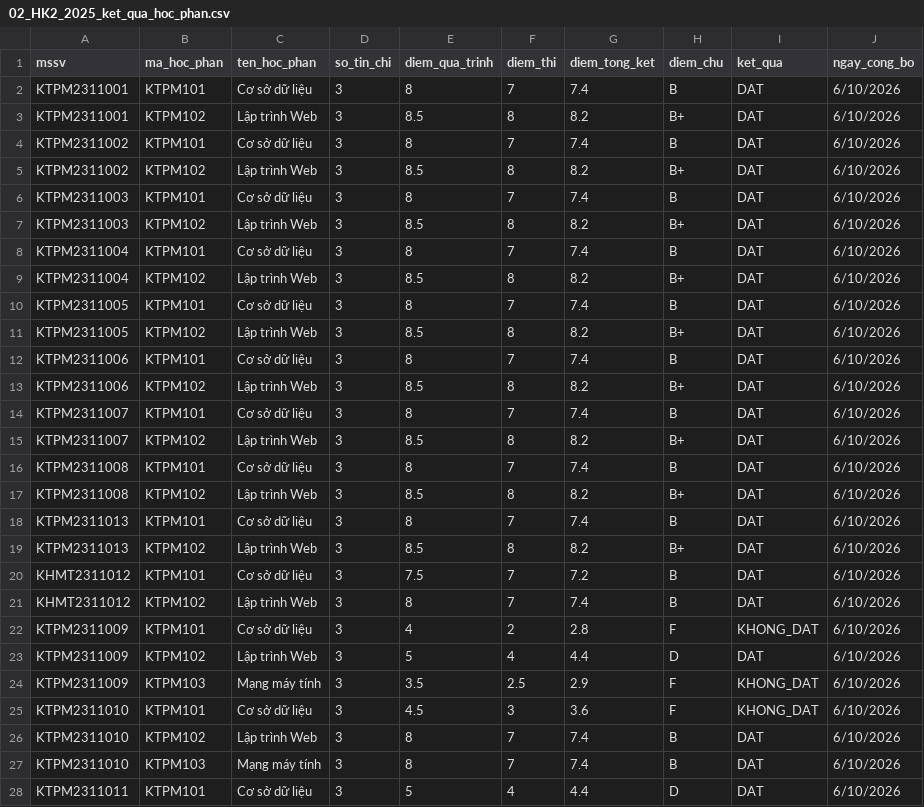
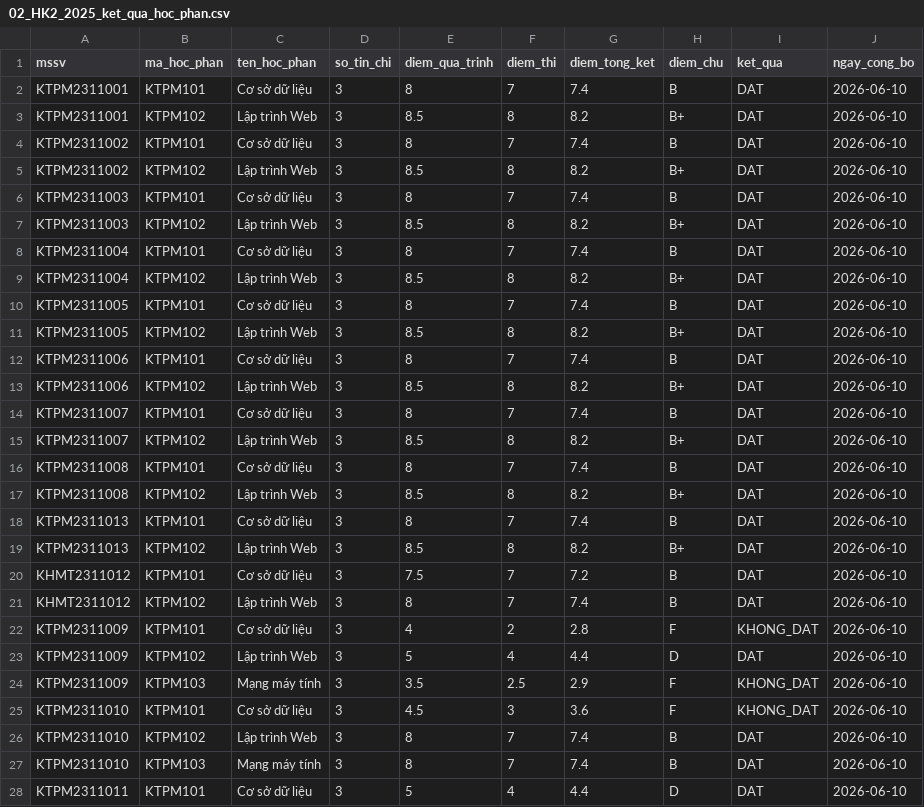
Before and after one commit to 66trent/CTUT-Early-Warning-Academic-Risk-System, a CSV file: docs/demo-data/02_HK2_2025_ket_qua_hoc_phan.csv, drawn as a sheet; only a part is shown; the diff covers the shown part only.

```diff
--- a/docs/demo-data/02_HK2_2025_ket_qua_hoc_phan.csv
+++ b/docs/demo-data/02_HK2_2025_ket_qua_hoc_phan.csv
@@ -1,28 +1,28 @@
 mssv,ma_hoc_phan,ten_hoc_phan,so_tin_chi,diem_qua_trinh,diem_thi,diem_tong_ket,diem_chu,ket_qua,ngay_cong_bo
-KTPM2311001,KTPM101,Cơ sở dữ liệu,3,8,7,7.4,B,DAT,6/10/2026
-KTPM2311001,KTPM102,Lập trình Web,3,8.5,8,8.2,B+,DAT,6/10/2026
-KTPM2311002,KTPM101,Cơ sở dữ liệu,3,8,7,7.4,B,DAT,6/10/2026
-KTPM2311002,KTPM102,Lập trình Web,3,8.5,8,8.2,B+,DAT,6/10/2026
-KTPM2311003,KTPM101,Cơ sở dữ liệu,3,8,7,7.4,B,DAT,6/10/2026
-KTPM2311003,KTPM102,Lập trình Web,3,8.5,8,8.2,B+,DAT,6/10/2026
-KTPM2311004,KTPM101,Cơ sở dữ liệu,3,8,7,7.4,B,DAT,6/10/2026
-KTPM2311004,KTPM102,Lập trình Web,3,8.5,8,8.2,B+,DAT,6/10/2026
-KTPM2311005,KTPM101,Cơ sở dữ liệu,3,8,7,7.4,B,DAT,6/10/2026
-KTPM2311005,KTPM102,Lập trình Web,3,8.5,8,8.2,B+,DAT,6/10/2026
-KTPM2311006,KTPM101,Cơ sở dữ liệu,3,8,7,7.4,B,DAT,6/10/2026
-KTPM2311006,KTPM102,Lập trình Web,3,8.5,8,8.2,B+,DAT,6/10/2026
-KTPM2311007,KTPM101,Cơ sở dữ liệu,3,8,7,7.4,B,DAT,6/10/2026
-KTPM2311007,KTPM102,Lập trình Web,3,8.5,8,8.2,B+,DAT,6/10/2026
-KTPM2311008,KTPM101,Cơ sở dữ liệu,3,8,7,7.4,B,DAT,6/10/2026
-KTPM2311008,KTPM102,Lập trình Web,3,8.5,8,8.2,B+,DAT,6/10/2026
-KTPM2311013,KTPM101,Cơ sở dữ liệu,3,8,7,7.4,B,DAT,6/10/2026
-KTPM2311013,KTPM102,Lập trình Web,3,8.5,8,8.2,B+,DAT,6/10/2026
-KHMT2311012,KTPM101,Cơ sở dữ liệu,3,7.5,7,7.2,B,DAT,6/10/2026
-KHMT2311012,KTPM102,Lập trình Web,3,8,7,7.4,B,DAT,6/10/2026
-KTPM2311009,KTPM101,Cơ sở dữ liệu,3,4,2,2.8,F,KHONG_DAT,6/10/2026
-KTPM2311009,KTPM102,Lập trình Web,3,5,4,4.4,D,DAT,6/10/2026
-KTPM2311009,KTPM103,Mạng máy tính,3,3.5,2.5,2.9,F,KHONG_DAT,6/10/2026
-KTPM2311010,KTPM101,Cơ sở dữ liệu,3,4.5,3,3.6,F,KHONG_DAT,6/10/2026
-KTPM2311010,KTPM102,Lập trình Web,3,8,7,7.4,B,DAT,6/10/2026
-KTPM2311010,KTPM103,Mạng máy tính,3,8,7,7.4,B,DAT,6/10/2026
-KTPM2311011,KTPM101,Cơ sở dữ liệu,3,5,4,4.4,D,DAT,6/10/2026
+KTPM2311001,KTPM101,Cơ sở dữ liệu,3,8,7,7.4,B,DAT,2026-06-10
+KTPM2311001,KTPM102,Lập trình Web,3,8.5,8,8.2,B+,DAT,2026-06-10
+KTPM2311002,KTPM101,Cơ sở dữ liệu,3,8,7,7.4,B,DAT,2026-06-10
+KTPM2311002,KTPM102,Lập trình Web,3,8.5,8,8.2,B+,DAT,2026-06-10
+KTPM2311003,KTPM101,Cơ sở dữ liệu,3,8,7,7.4,B,DAT,2026-06-10
+KTPM2311003,KTPM102,Lập trình Web,3,8.5,8,8.2,B+,DAT,2026-06-10
+KTPM2311004,KTPM101,Cơ sở dữ liệu,3,8,7,7.4,B,DAT,2026-06-10
+KTPM2311004,KTPM102,Lập trình Web,3,8.5,8,8.2,B+,DAT,2026-06-10
+KTPM2311005,KTPM101,Cơ sở dữ liệu,3,8,7,7.4,B,DAT,2026-06-10
+KTPM2311005,KTPM102,Lập trình Web,3,8.5,8,8.2,B+,DAT,2026-06-10
+KTPM2311006,KTPM101,Cơ sở dữ liệu,3,8,7,7.4,B,DAT,2026-06-10
+KTPM2311006,KTPM102,Lập trình Web,3,8.5,8,8.2,B+,DAT,2026-06-10
+KTPM2311007,KTPM101,Cơ sở dữ liệu,3,8,7,7.4,B,DAT,2026-06-10
+KTPM2311007,KTPM102,Lập trình Web,3,8.5,8,8.2,B+,DAT,2026-06-10
+KTPM2311008,KTPM101,Cơ sở dữ liệu,3,8,7,7.4,B,DAT,2026-06-10
+KTPM2311008,KTPM102,Lập trình Web,3,8.5,8,8.2,B+,DAT,2026-06-10
+KTPM2311013,KTPM101,Cơ sở dữ liệu,3,8,7,7.4,B,DAT,2026-06-10
+KTPM2311013,KTPM102,Lập trình Web,3,8.5,8,8.2,B+,DAT,2026-06-10
+KHMT2311012,KTPM101,Cơ sở dữ liệu,3,7.5,7,7.2,B,DAT,2026-06-10
+KHMT2311012,KTPM102,Lập trình Web,3,8,7,7.4,B,DAT,2026-06-10
+KTPM2311009,KTPM101,Cơ sở dữ liệu,3,4,2,2.8,F,KHONG_DAT,2026-06-10
+KTPM2311009,KTPM102,Lập trình Web,3,5,4,4.4,D,DAT,2026-06-10
+KTPM2311009,KTPM103,Mạng máy tính,3,3.5,2.5,2.9,F,KHONG_DAT,2026-06-10
+KTPM2311010,KTPM101,Cơ sở dữ liệu,3,4.5,3,3.6,F,KHONG_DAT,2026-06-10
+KTPM2311010,KTPM102,Lập trình Web,3,8,7,7.4,B,DAT,2026-06-10
+KTPM2311010,KTPM103,Mạng máy tính,3,8,7,7.4,B,DAT,2026-06-10
+KTPM2311011,KTPM101,Cơ sở dữ liệu,3,5,4,4.4,D,DAT,2026-06-10
```
Also changed, not shown: 2 edited cells elsewhere in this file, docs/demo-data/03_HK1_2026_diem_danh_tong_hop.csv, docs/demo-data/04_HK1_2026_lms_bai_kiem_tra.csv, 30 other files.
